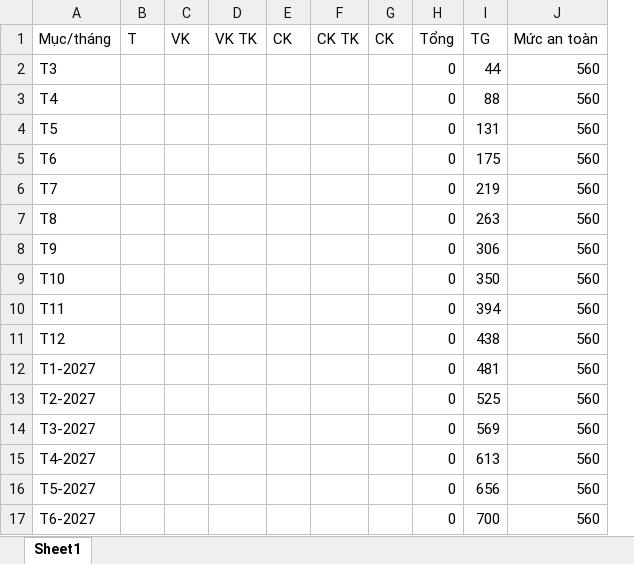
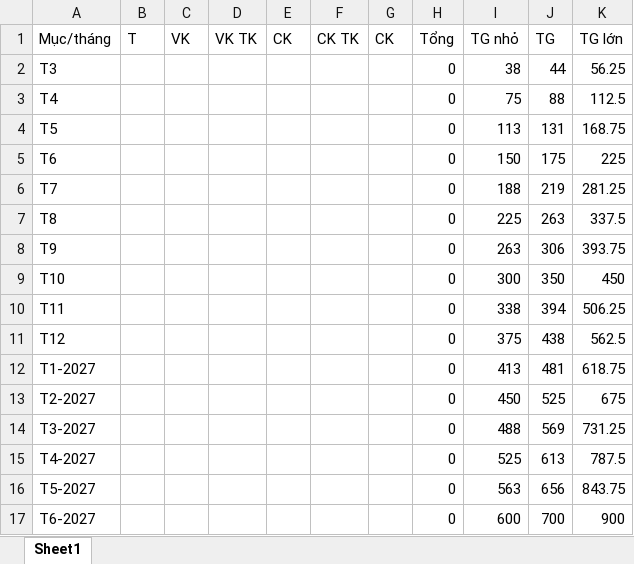
Before and after one commit to HuyKDTVN/IQC1, an Excel workbook: tg.xlsx, sheet Sheet1, drawn as a sheet; values as stored, in another font and other column widths than the file's, no borders; charts and pictures not drawn; removed rows and columns are numbered as before the commit, all else as after; the diff names each change by its address in the sheet, - before the commit and + after, or states it on an @@ line.

Commit message:
Add files via upload

```diff
--- a/tg.xlsx (sheet Sheet1)
+++ b/tg.xlsx (sheet Sheet1)
+column I (TG nhỏ), rows 2-17: 38 | 75 | 113 | 150 | 188 | 225 | 263 | 300 | 338 | 375 | 413 | 450 | 488 | 525 | 563 | 600
-column J (Mức an toàn), rows 2-17: all 560
+column K (TG lớn), rows 2-17: 56.25 | 112.5 | 168.75 | 225 | 281.25 | 337.5 | 393.75 | 450 | 506.25 | 562.5 | 618.75 | 675 | 731.25 | 787.5 | 843.75 | 900
```
Also changed, not shown: charts or pictures.
